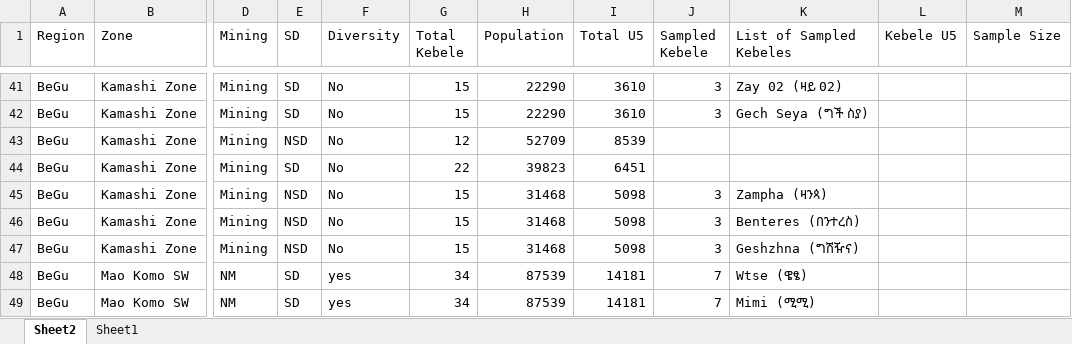
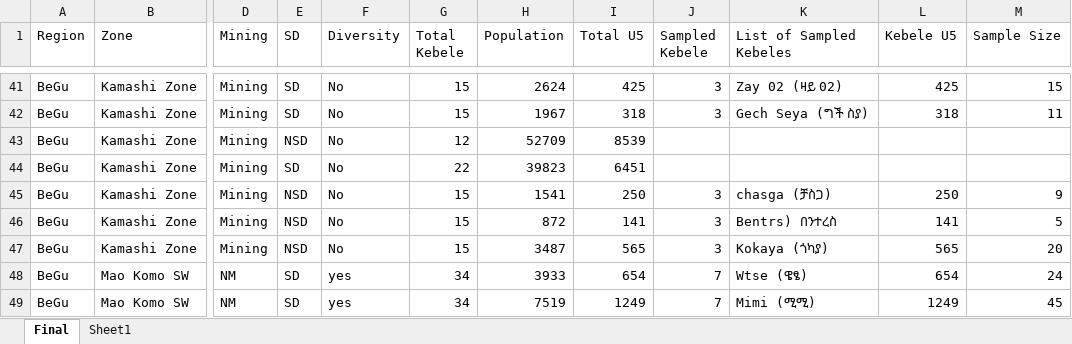
Before and after one commit to cbg11/Population-visualizer, an Excel workbook: population.xlsx, sheet Final, drawn as a sheet; only a part is shown, gaps mark what is left out; values as stored, in another font and other column widths than the file's, no borders; the diff covers the shown part only; the diff names each change by its address in the sheet, - before the commit and + after, or states it on an @@ line.

```diff
--- a/population.xlsx (sheet Final)
+++ b/population.xlsx (sheet Final)
-sheet tab: Sheet2
+sheet tab: Final
-H41 (Population): 22290
+H41 (Population): 2624
-I41 (Total U5): 3610
+I41 (Total U5): 425
-L41 (Kebele U5): (empty)
+L41 (Kebele U5): 425
-M41 (Sample Size): (empty)
+M41 (Sample Size): 15
-H42 (Population): 22290
+H42 (Population): 1967
-I42 (Total U5): 3610
+I42 (Total U5): 318
-L42 (Kebele U5): (empty)
+L42 (Kebele U5): 318
-M42 (Sample Size): (empty)
+M42 (Sample Size): 11
-H45 (Population): 31468
+H45 (Population): 1541
-I45 (Total U5): 5098
+I45 (Total U5): 250
-K45 (List of Sampled Kebeles): Zampha (ዛንጳ)
+K45 (List of Sampled Kebeles): chasga (ቻስጋ)
-L45 (Kebele U5): (empty)
+L45 (Kebele U5): 250
-M45 (Sample Size): (empty)
+M45 (Sample Size): 9
-H46 (Population): 31468
+H46 (Population): 872
-I46 (Total U5): 5098
+I46 (Total U5): 141
-K46 (List of Sampled Kebeles): Benteres (በንተረስ)
+K46 (List of Sampled Kebeles): Bentrs) በንተረስ
-L46 (Kebele U5): (empty)
+L46 (Kebele U5): 141
-M46 (Sample Size): (empty)
+M46 (Sample Size): 5
-H47 (Population): 31468
+H47 (Population): 3487
-I47 (Total U5): 5098
+I47 (Total U5): 565
-K47 (List of Sampled Kebeles): Geshzhna (ግሽዥና)
+K47 (List of Sampled Kebeles): Kokaya (ጎካያ)
-L47 (Kebele U5): (empty)
+L47 (Kebele U5): 565
-M47 (Sample Size): (empty)
+M47 (Sample Size): 20
-H48 (Population): 87539
+H48 (Population): 3933
-I48 (Total U5): 14181
+I48 (Total U5): 654
-L48 (Kebele U5): (empty)
+L48 (Kebele U5): 654
-M48 (Sample Size): (empty)
+M48 (Sample Size): 24
-H49 (Population): 87539
+H49 (Population): 7519
-I49 (Total U5): 14181
+I49 (Total U5): 1249
-L49 (Kebele U5): (empty)
+L49 (Kebele U5): 1249
-M49 (Sample Size): (empty)
+M49 (Sample Size): 45
```
Also changed, not shown: 1 added row, 122 edited cells and cell formats elsewhere in this sheet.
